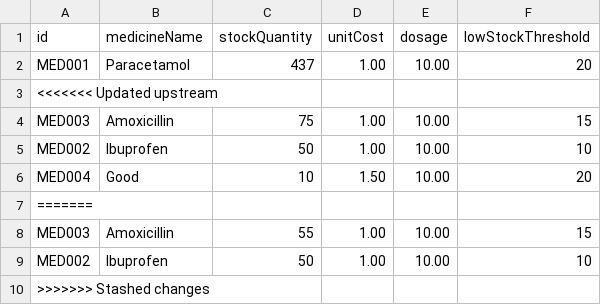
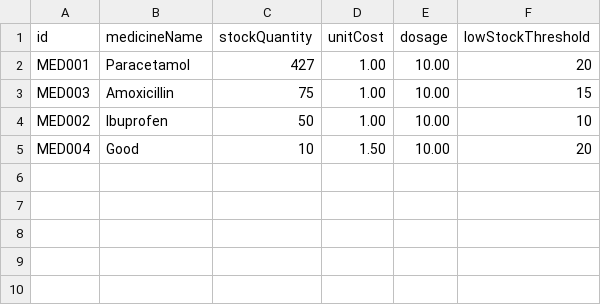
Before and after one commit to bryantan285/SC2002-Group-1, a CSV file: Project/data/Medicine_List.csv, drawn as a sheet.

```diff
--- a/Project/data/Medicine_List.csv
+++ b/Project/data/Medicine_List.csv
@@ -1,4 +1,3 @@
 id,medicineName,stockQuantity,unitCost,dosage,lowStockThreshold
-MED001,Paracetamol,437,1.00,10.00,20
-<<<<<<< Updated upstream
+MED001,Paracetamol,427,1.00,10.00,20
 MED003,Amoxicillin,75,1.00,10.00,15
@@ -6,5 +5 @@ MED002,Ibuprofen,50,1.00,10.00,10
 MED004,Good,10,1.50,10.00,20
-=======
-MED003,Amoxicillin,55,1.00,10.00,15
-MED002,Ibuprofen,50,1.00,10.00,10
->>>>>>> Stashed changes
```
Also changed, not shown: Project/data/PrescriptionItem_List.csv, 3 other files.
